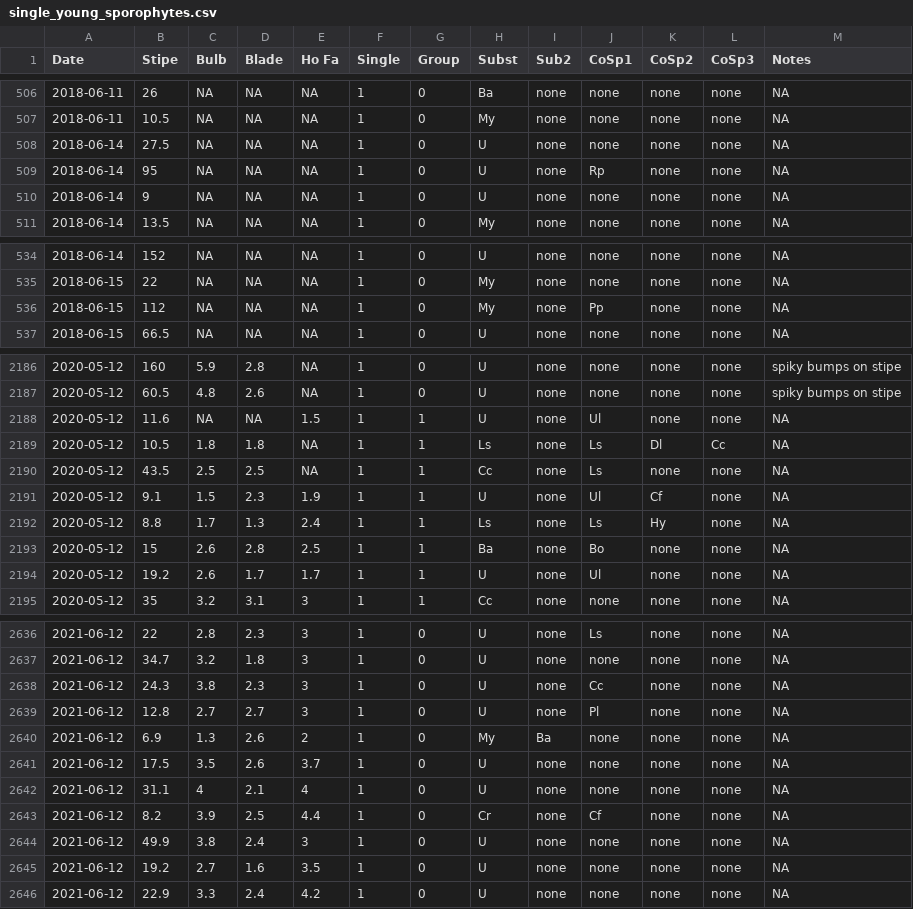
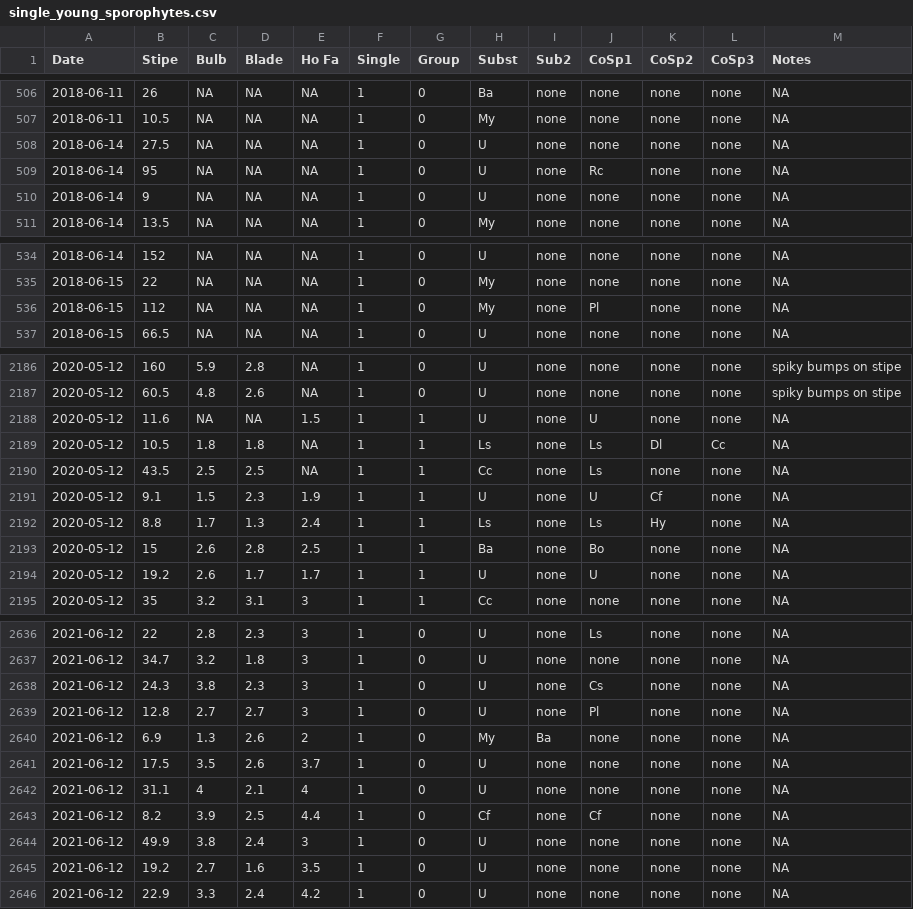
Before and after one commit to whippo/kelp_wrack, a CSV file: Data/single_young_sporophytes.csv, drawn as a sheet; only a part is shown, gaps mark what is left out; the diff covers the shown part only.

Commit message:
New figures of sporophyte presence created

```diff
--- a/Data/single_young_sporophytes.csv
+++ b/Data/single_young_sporophytes.csv
@@ -508,3 +508,3 @@ Date,Stipe,Bulb,Blade,Ho Fa,Single,Group,Subst,Sub2,CoSp1,CoSp2,CoSp3,Notes
 2018-06-14,27.5,NA,NA,NA,1,0,U,none,none,none,none,NA
-2018-06-14,95,NA,NA,NA,1,0,U,none,Rp,none,none,NA
+2018-06-14,95,NA,NA,NA,1,0,U,none,Rc,none,none,NA
 2018-06-14,9,NA,NA,NA,1,0,U,none,none,none,none,NA
@@ -535,3 +535,3 @@ Date,Stipe,Bulb,Blade,Ho Fa,Single,Group,Subst,Sub2,CoSp1,CoSp2,CoSp3,Notes
 2018-06-15,22,NA,NA,NA,1,0,My,none,none,none,none,NA
-2018-06-15,112,NA,NA,NA,1,0,My,none,Pp,none,none,NA
+2018-06-15,112,NA,NA,NA,1,0,My,none,Pl,none,none,NA
 2018-06-15,66.5,NA,NA,NA,1,0,U,none,none,none,none,NA
@@ -2187,9 +2187,9 @@ Date,Stipe,Bulb,Blade,Ho Fa,Single,Group,Subst,Sub2,CoSp1,CoSp2,CoSp3,Notes
 2020-05-12,60.5,4.8,2.6,NA,1,0,U,none,none,none,none,spiky bumps on stipe
-2020-05-12,11.6,NA,NA,1.5,1,1,U,none,Ul,none,none,NA
+2020-05-12,11.6,NA,NA,1.5,1,1,U,none,U,none,none,NA
 2020-05-12,10.5,1.8,1.8,NA,1,1,Ls,none,Ls,Dl,Cc,NA
 2020-05-12,43.5,2.5,2.5,NA,1,1,Cc,none,Ls,none,none,NA
-2020-05-12,9.1,1.5,2.3,1.9,1,1,U,none,Ul,Cf,none,NA
+2020-05-12,9.1,1.5,2.3,1.9,1,1,U,none,U,Cf,none,NA
 2020-05-12,8.8,1.7,1.3,2.4,1,1,Ls,none,Ls,Hy,none,NA
 2020-05-12,15,2.6,2.8,2.5,1,1,Ba,none,Bo,none,none,NA
-2020-05-12,19.2,2.6,1.7,1.7,1,1,U,none,Ul,none,none,NA
+2020-05-12,19.2,2.6,1.7,1.7,1,1,U,none,U,none,none,NA
 2020-05-12,35,3.2,3.1,3,1,1,Cc,none,none,none,none,NA
@@ -2637,3 +2637,3 @@ Date,Stipe,Bulb,Blade,Ho Fa,Single,Group,Subst,Sub2,CoSp1,CoSp2,CoSp3,Notes
 2021-06-12,34.7,3.2,1.8,3,1,0,U,none,none,none,none,NA
-2021-06-12,24.3,3.8,2.3,3,1,0,U,none,Cc,none,none,NA
+2021-06-12,24.3,3.8,2.3,3,1,0,U,none,Cs,none,none,NA
 2021-06-12,12.8,2.7,2.7,3,1,0,U,none,Pl,none,none,NA
@@ -2642,3 +2642,3 @@ Date,Stipe,Bulb,Blade,Ho Fa,Single,Group,Subst,Sub2,CoSp1,CoSp2,CoSp3,Notes
 2021-06-12,31.1,4,2.1,4,1,0,U,none,none,none,none,NA
-2021-06-12,8.2,3.9,2.5,4.4,1,0,Cr,none,Cf,none,none,NA
+2021-06-12,8.2,3.9,2.5,4.4,1,0,Cf,none,Cf,none,none,NA
 2021-06-12,49.9,3.8,2.4,3,1,0,U,none,none,none,none,NA
```
Also changed, not shown: 11 edited cells elsewhere in this file, Data/clustered_young_sporophytes.csv, 1 other file.
